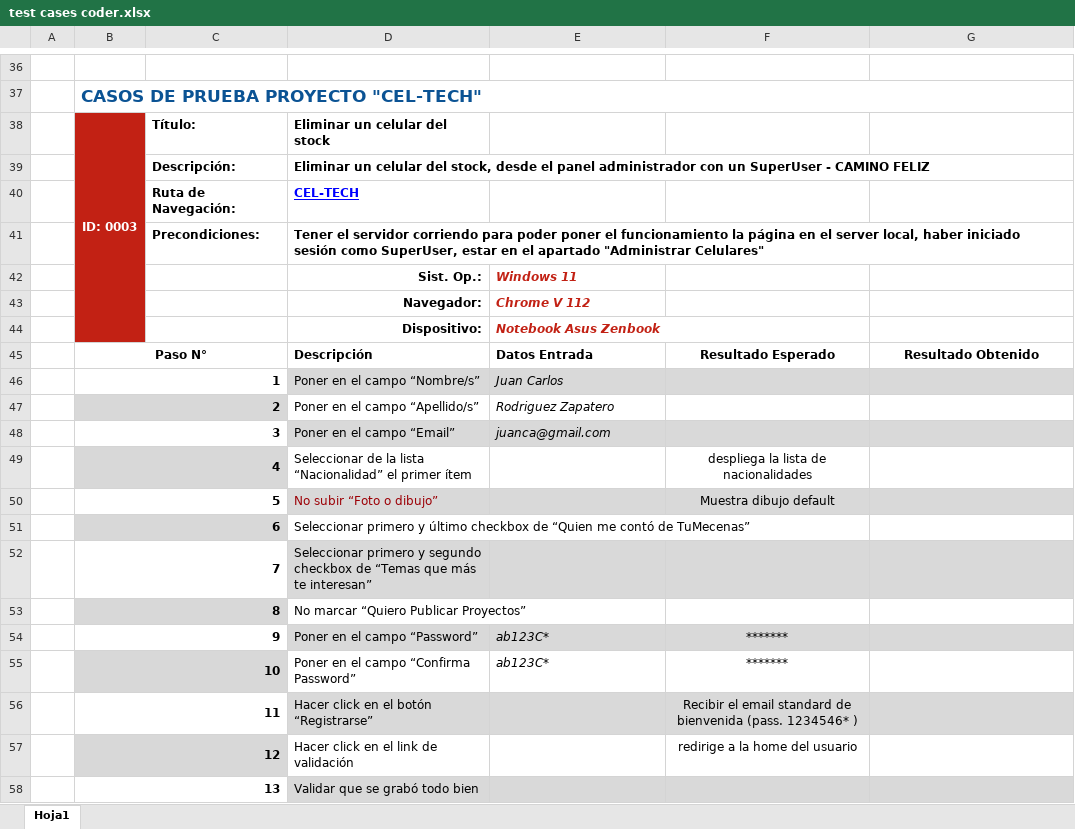
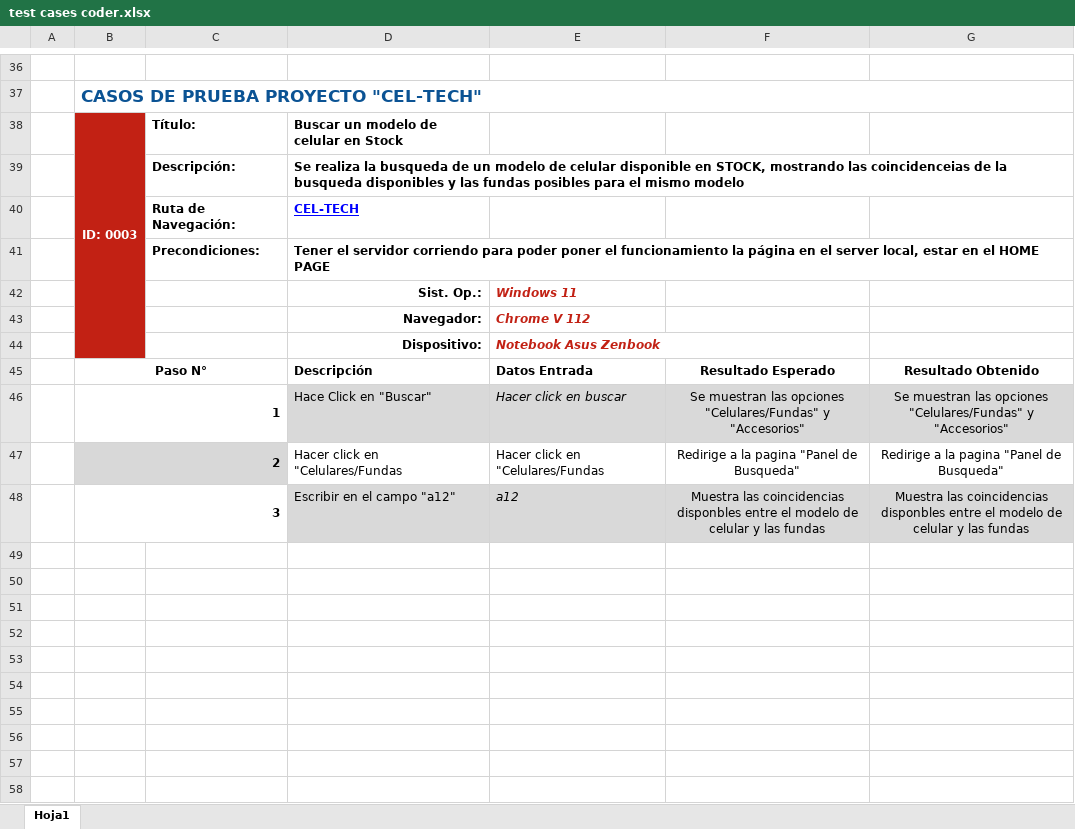
Before and after one commit to EduXxQA/ProyectoFinalCoder, an Excel workbook: test cases coder.xlsx, sheet Hoja1, drawn as a sheet; only a part is shown, gaps mark what is left out; values as stored, in another font and other column widths than the file's, no borders; conditional formats not drawn; removed rows and columns are numbered as before the commit, all else as after; the diff names each change by its address in the sheet, - before the commit and + after, or states it on an @@ line.

Commit message:
Add files via upload

```diff
--- a/test cases coder.xlsx (sheet Hoja1)
+++ b/test cases coder.xlsx (sheet Hoja1)
-D38: Eliminar un celular del stock
+D38: Buscar un modelo de celular en Stock
-D39: Eliminar un celular del stock, desde el panel administrador con un SuperUser - CAMINO FELIZ
+D39: Se realiza la busqueda de un modelo de celular disponible en STOCK, mostrando las coincidenceias de la busqueda disponibles y las fundas posibles para el mismo modelo
-D41: …server local, haber iniciado sesión como SuperUser, estar en el apartado "Administrar Celulares"
+D41: …server local, estar en el HOME PAGE
-row 46:  | 1 |  | Poner en el campo “Nombre/s” | Juan Carlos
-row 47:  | 2 |  | Poner en el campo “Apellido/s” | Rodriguez Zapatero
-row 48:  | 3 |  | Poner en el campo “Email” | juanca@gmail.com
-row 49:  | 4 |  | Seleccionar de la lista “Nacionalidad” el primer ítem |  | despliega la lista de nacionalidades
-row 50:  | 5 |  | No subir “Foto o dibujo” |  | Muestra dibujo default
-row 51:  | 6 |  | Seleccionar primero y último checkbox de “Quien me contó de TuMecenas”
-row 52:  | 7 |  | Seleccionar primero y segundo checkbox de “Temas que más te interesan”
-row 53:  | 8 |  | No marcar “Quiero Publicar Proyectos”
-row 54:  | 9 |  | Poner en el campo “Password” | ab123C* | *******
-row 55:  | 10 |  | Poner en el campo “Confirma Password” | ab123C* | *******
-row 56:  | 11 |  | Hacer click en el botón “Registrarse” |  | Recibir el email standard de bienvenida (pass. 1234546* )
-row 57:  | 12 |  | Hacer click en el link de validación |  | redirige a la home del usuario
-row 58:  | 13 |  | Validar que se grabó todo bien
+row 46:  | 1 |  | Hace Click en "Buscar" | Hacer click en buscar | Se muestran las opciones "Celulares/Fundas" y "Accesorios" | Se muestran las opciones "Celulares/Fundas" y "Accesorios"
+row 47:  | 2 |  | Hacer click en "Celulares/Fundas | Hacer click en "Celulares/Fundas | Redirige a la pagina "Panel de Busqueda" | Redirige a la pagina "Panel de Busqueda"
+row 48:  | 3 |  | Escribir en el campo "a12" | a12 | Muestra las coincidencias disponbles entre el modelo de celular y las fundas | Muestra las coincidencias disponbles entre el modelo de celular y las fundas
```
